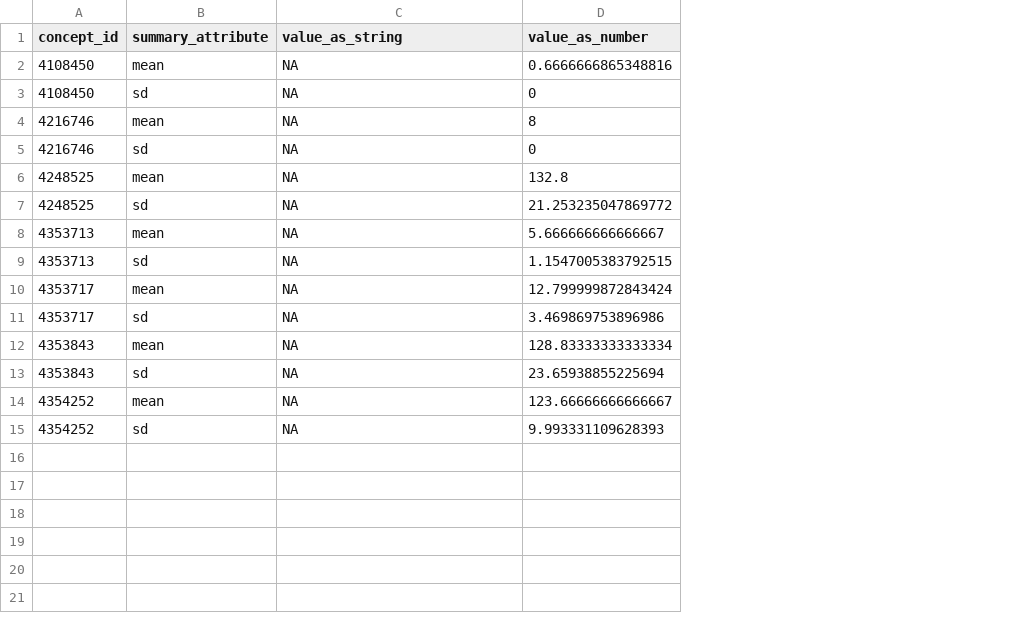
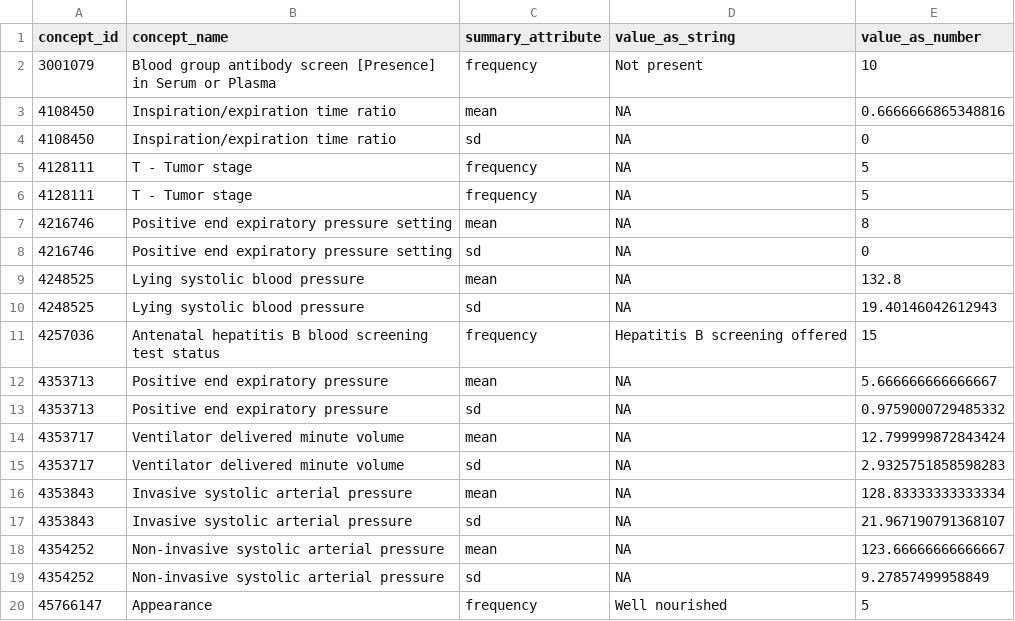
Before and after one commit to SAFEHR-data/omopcat, a CSV file: inst/test_data/calypso_summary_stats.csv, drawn as a sheet; addresses are those after the commit; the diff names each change by its address in the sheet, - before the commit and + after, or states it on an @@ line.

Commit message:
Update test data

```diff
--- a/inst/test_data/calypso_summary_stats.csv
+++ b/inst/test_data/calypso_summary_stats.csv
+column B (concept_name), rows 3-4: Inspiration/expiration time ratio | Inspiration/expiration time ratio; rows 7-10: Positive end expiratory pressure setting | Positive end expiratory pressure setting | Lying systolic blood pressure | Lying systolic blood pressure; rows 12-19: Positive end expiratory pressure | Positive end expiratory pressure | Ventilator delivered minute volume | Ventilator delivered minute volume | Invasive systolic arterial pressure | Invasive systolic arterial pressure | Non-invasive systolic arterial pressure | Non-invasive systolic arterial pressure
+row 2: 3001079 | Blood group antibody screen [Presence] in Serum or Plasma | frequency | Not present | 10
+row 5: 4128111 | T - Tumor stage | frequency | NA | 5
+row 6: 4128111 | T - Tumor stage | frequency | NA | 5
-E10 (value_as_number): 21.253235047869772
+E10 (value_as_number): 19.40146042612943
+row 11: 4257036 | Antenatal hepatitis B blood screening test status | frequency | Hepatitis B screening offered | 15
-E13 (value_as_number): 1.1547005383792515
+E13 (value_as_number): 0.9759000729485332
-E15 (value_as_number): 3.469869753896986
+E15 (value_as_number): 2.9325751858598283
-E17 (value_as_number): 23.65938855225694
+E17 (value_as_number): 21.967190791368107
-E19 (value_as_number): 9.993331109628393
+E19 (value_as_number): 9.27857499958849
+row 20: 45766147 | Appearance | frequency | Well nourished | 5
```
Also changed, not shown: 1 other file.
